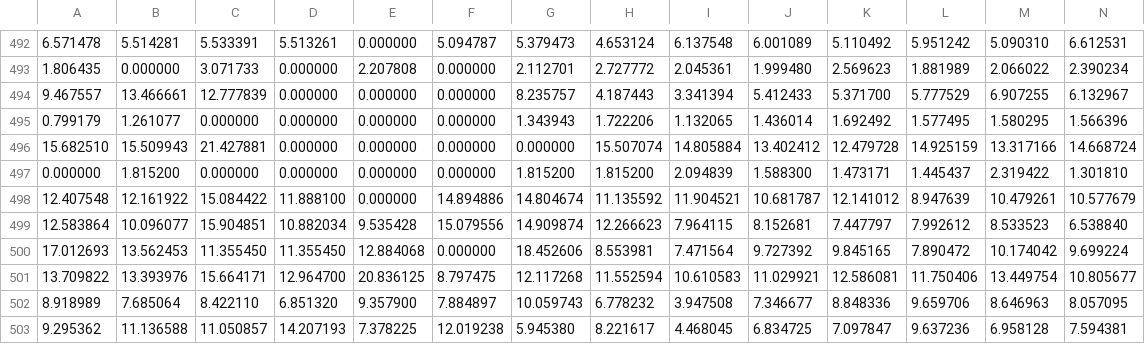
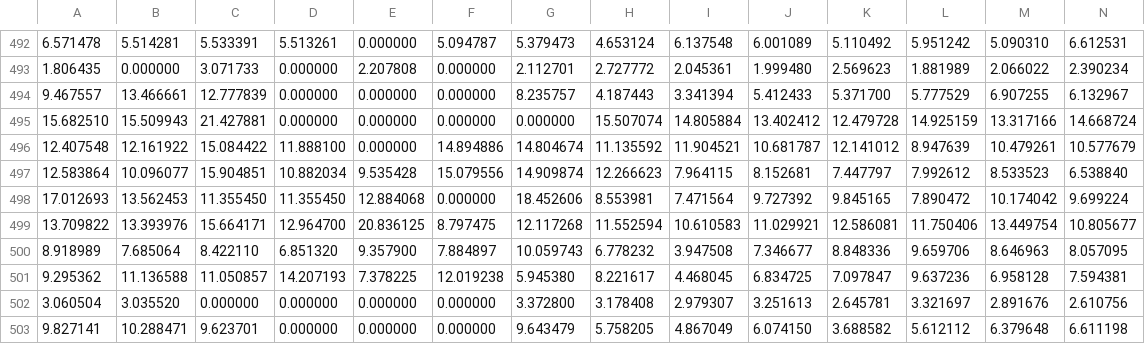
Before and after one commit to liangchunyaobing/shanghai_sample, a CSV file: 20160416.csv, drawn as a sheet; only a part is shown, gaps mark what is left out; the shorter side is filled out with more unchanged rows; rows hold the shown columns only; the diff names each change by its address in the sheet, - before the commit and + after, or states it on an @@ line.

```diff
--- a/20160416.csv
+++ b/20160416.csv
-row 495: 0.799179 | 1.261077 | 0.000000 | 0.000000 | 0.000000 | 0.000000 | 1.343943 | 1.722206 | 1.132065 | 1.436014 | 1.692492 | 1.577495 | 1.580295 | 1.566396
-row 497: 0.000000 | 1.815200 | 0.000000 | 0.000000 | 0.000000 | 0.000000 | 1.815200 | 1.815200 | 2.094839 | 1.588300 | 1.473171 | 1.445437 | 2.319422 | 1.301810
```
Also changed, not shown: 20160415.csv, 20160417.csv, 4 other files.
